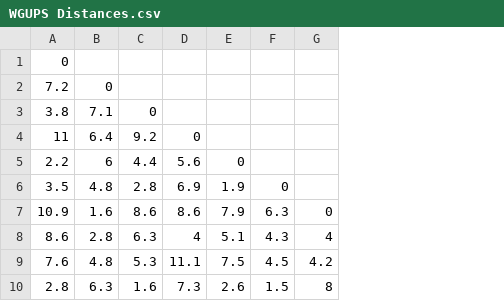
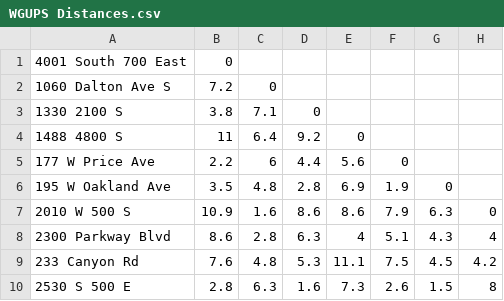
Before and after one commit to bbulls14/2-opt_travelling_salesman, a CSV file: WGUPS Distances.csv, drawn as a sheet; only a part is shown; the diff names each change by its address in the sheet, - before the commit and + after, or states it on an @@ line.

Commit message:
added Logistics, finetuned HashTable and Weighted Graph

```diff
--- a/WGUPS Distances.csv
+++ b/WGUPS Distances.csv
+column A, rows 1-10: 4001 South 700 East | 1060 Dalton Ave S | 1330 2100 S | 1488 4800 S | 177 W Price Ave | 195 W Oakland Ave | 2010 W 500 S | 2300 Parkway Blvd | 233 Canyon Rd | 2530 S 500 E
```
Also changed, not shown: 7 other files.
